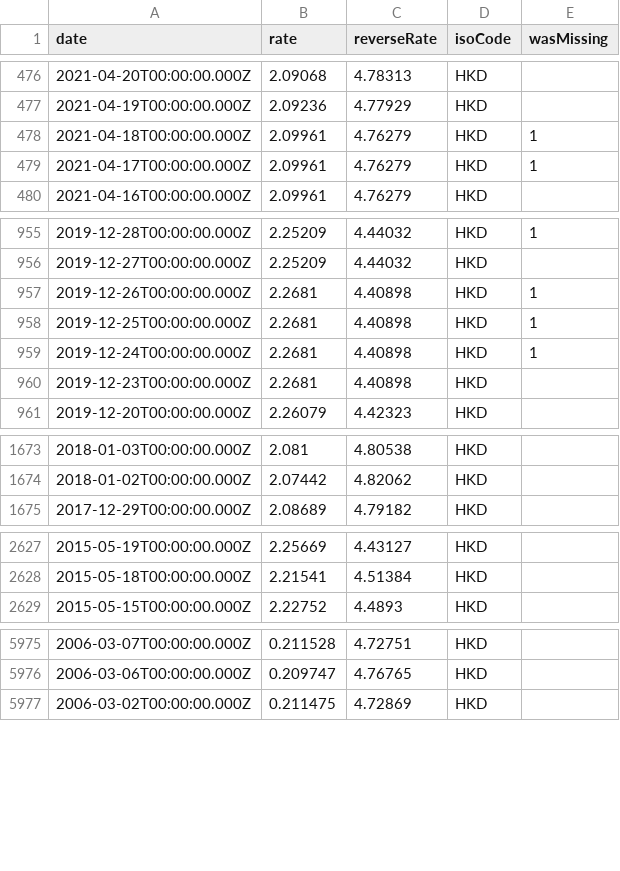
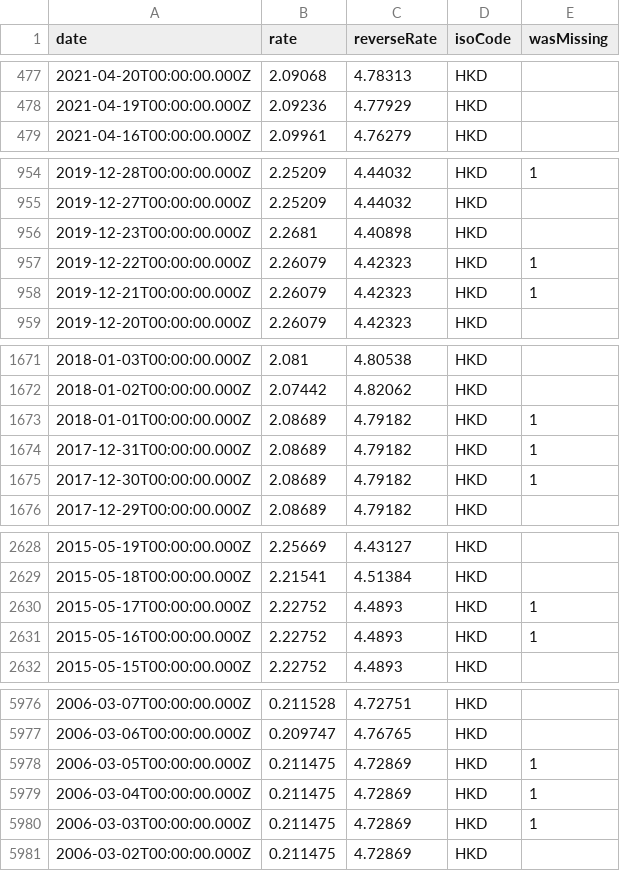
Before and after one commit to GeorgeSG/bnb-currency-exchange-rates, a CSV file: data/HKD.csv, drawn as a sheet; only a part is shown, gaps mark what is left out; removed rows and columns are numbered as before the commit, all else as after; the diff covers the shown part only; the diff names each change by its address in the sheet, - before the commit and + after, or states it on an @@ line.

```diff
--- a/data/HKD.csv
+++ b/data/HKD.csv
-row 478: 2021-04-18T00:00:00.000Z | 2.09961 | 4.76279 | HKD | 1
-row 479: 2021-04-17T00:00:00.000Z | 2.09961 | 4.76279 | HKD | 1
-row 957: 2019-12-26T00:00:00.000Z | 2.2681 | 4.40898 | HKD | 1
-row 958: 2019-12-25T00:00:00.000Z | 2.2681 | 4.40898 | HKD | 1
-row 959: 2019-12-24T00:00:00.000Z | 2.2681 | 4.40898 | HKD | 1
+row 957: 2019-12-22T00:00:00.000Z | 2.26079 | 4.42323 | HKD | 1
+row 958: 2019-12-21T00:00:00.000Z | 2.26079 | 4.42323 | HKD | 1
+row 1673: 2018-01-01T00:00:00.000Z | 2.08689 | 4.79182 | HKD | 1
+row 1674: 2017-12-31T00:00:00.000Z | 2.08689 | 4.79182 | HKD | 1
+row 1675: 2017-12-30T00:00:00.000Z | 2.08689 | 4.79182 | HKD | 1
+row 2630: 2015-05-17T00:00:00.000Z | 2.22752 | 4.4893 | HKD | 1
+row 2631: 2015-05-16T00:00:00.000Z | 2.22752 | 4.4893 | HKD | 1
+row 5978: 2006-03-05T00:00:00.000Z | 0.211475 | 4.72869 | HKD | 1
+row 5979: 2006-03-04T00:00:00.000Z | 0.211475 | 4.72869 | HKD | 1
+row 5980: 2006-03-03T00:00:00.000Z | 0.211475 | 4.72869 | HKD | 1
```
Also changed, not shown: 5 added rows and 6 removed rows elsewhere in this file, data/CAD.csv, data/NOK.csv, 39 other files.
